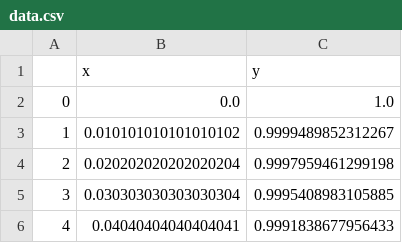
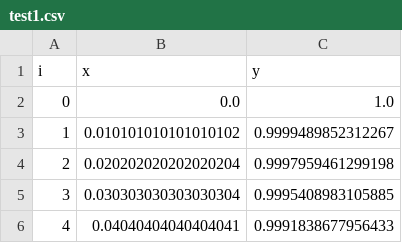
Before and after one commit to Silence2107/NS3DView, a CSV file: DATA/test1.csv (was DATA/data.csv), drawn as a sheet; only a part is shown.

Commit message:
test data

```diff
--- a/DATA/data.csv
+++ b/DATA/test1.csv
@@ -1,2 +1,2 @@
-,x,y
+i,x,y
 0,0.0,1.0
```
Also changed, not shown: 2 other files.
